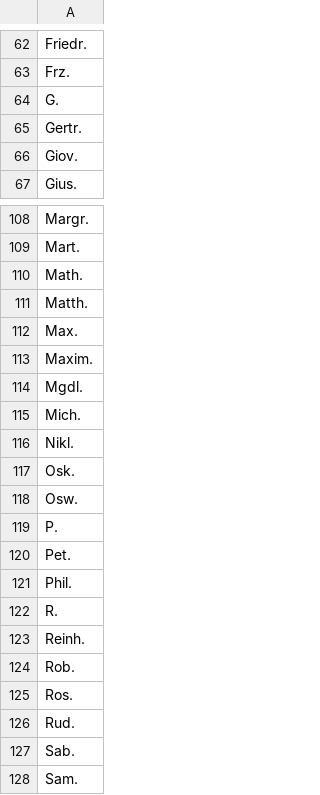
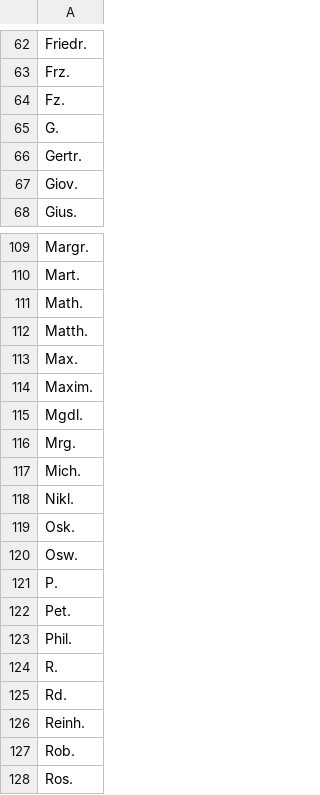
Before and after one commit to brawer/bern-addresses, a CSV file: src/given_name_abbreviations.csv, drawn as a sheet; only a part is shown, gaps mark what is left out; the shorter side is filled out with more unchanged rows; the diff names each change by its address in the sheet, - before the commit and + after, or states it on an @@ line.

Commit message:
Improve lists of known names, occupations etc. for 1861 volume

```diff
--- a/src/given_name_abbreviations.csv
+++ b/src/given_name_abbreviations.csv
+row 64: Fz.
+row 116: Mrg.
+row 125: Rd.
```
Also changed, not shown: 7 other files.
